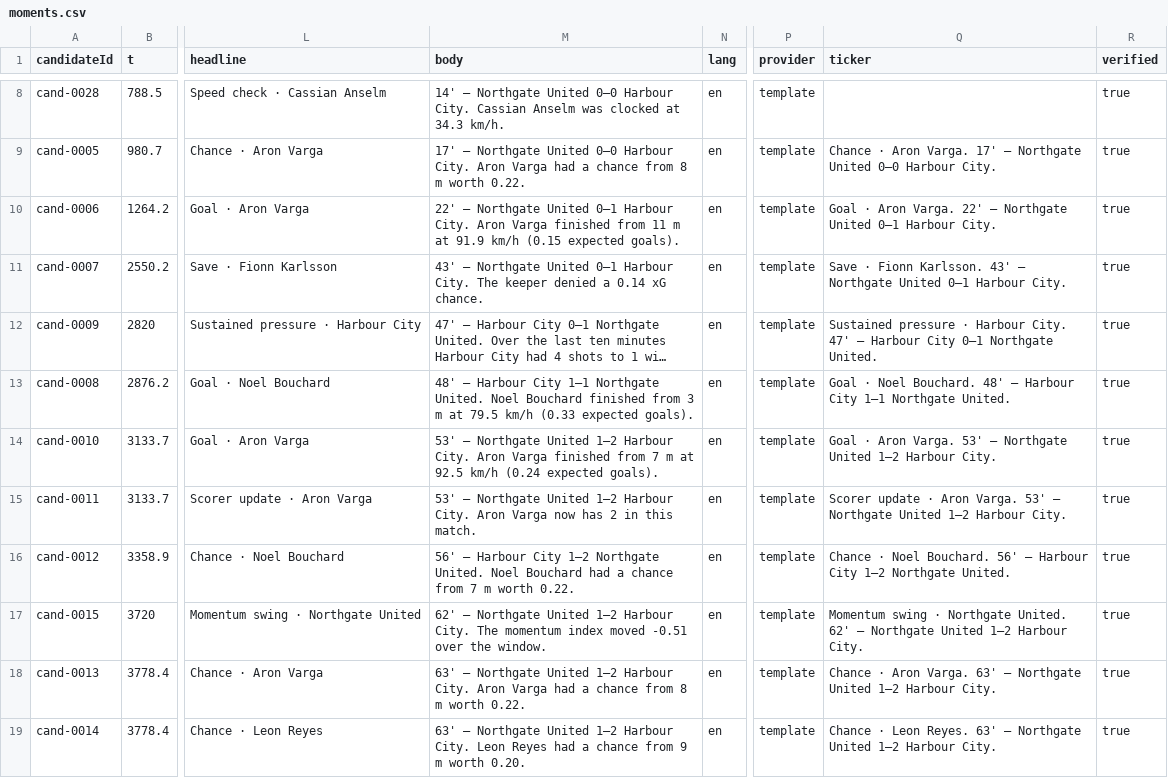
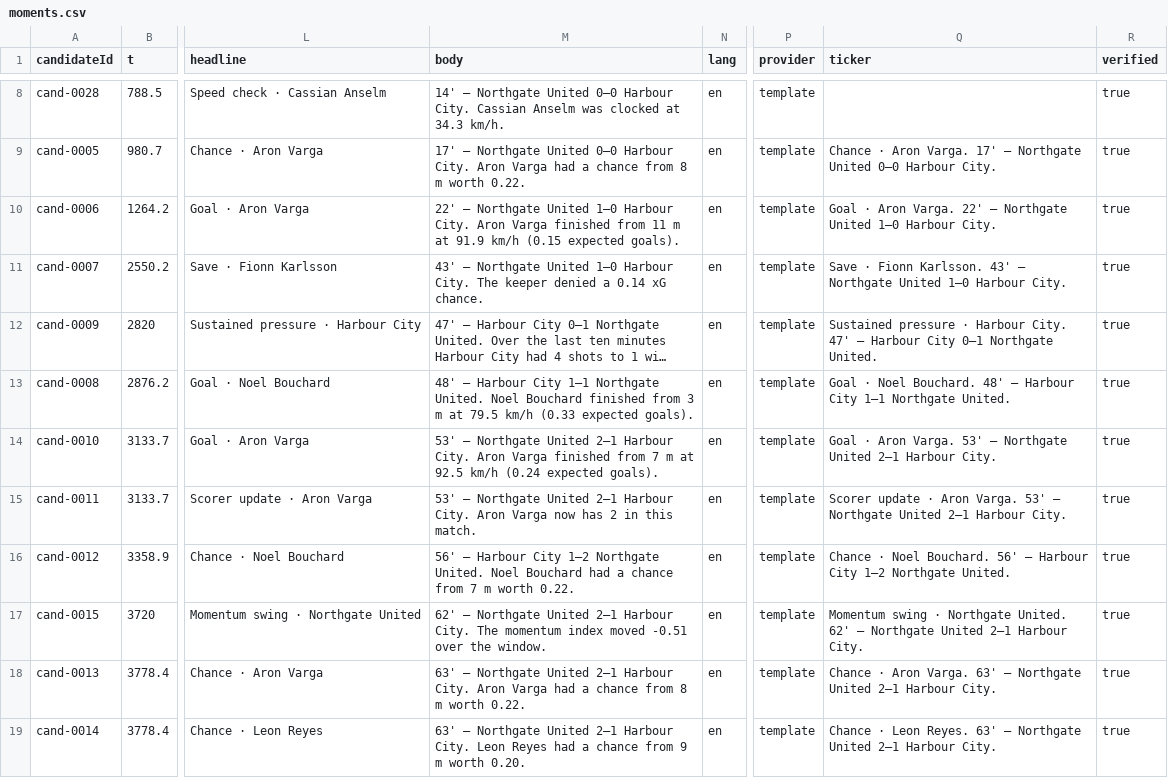
Before and after one commit to JinYi123456/floodlight, a CSV file: data/freeplay-2026/moments.csv, drawn as a sheet; only a part is shown, gaps mark what is left out; long unchanged cells end in …; the diff covers the shown part only; the diff names each change by its address in the sheet, - before the commit and + after, or states it on an @@ line.

Commit message:
Broadcast polish: a framed night bowl, team markers and team-first scorelines
- Camera: move the broadcast camera inside the bowl, raise the target to keep
  the far stand and roof in frame, and add smooth per-mode field of view.
- Players: team-colour ground rings, shirt numbers only in tactical/player
  views, and a closer player camera.
- Pitch and crowd: darker turf, softer floodlights and haze, brighter crowd
  accents removed; drop the clipping jumbotron.
- Graphics: vignette, score-and-minute ticker fallback, explicit bench label,
  no horizontal overflow.
- Narratives: away-team stories now print the score in team-first order, so
  "Northgate United 2–0 Riverside Athletic" matches the 0–2 score bug.
- Data: re-exported moments and cues with the corrected frames.

```diff
--- a/data/freeplay-2026/moments.csv
+++ b/data/freeplay-2026/moments.csv
-M10 (body): …Northgate United 0–1 Harbour City.…
+M10 (body): …Northgate United 1–0 Harbour City.…
-Q10 (ticker): …Northgate United 0–1 Harbour City.
+Q10 (ticker): …Northgate United 1–0 Harbour City.
-M11 (body): …Northgate United 0–1 Harbour City.…
+M11 (body): …Northgate United 1–0 Harbour City.…
-Q11 (ticker): …Northgate United 0–1 Harbour City.
+Q11 (ticker): …Northgate United 1–0 Harbour City.
-M14 (body): …Northgate United 1–2 Harbour City.…
+M14 (body): …Northgate United 2–1 Harbour City.…
-Q14 (ticker): …Northgate United 1–2 Harbour City.
+Q14 (ticker): …Northgate United 2–1 Harbour City.
-M15 (body): …Northgate United 1–2 Harbour City.…
+M15 (body): …Northgate United 2–1 Harbour City.…
-Q15 (ticker): …Northgate United 1–2 Harbour City.
+Q15 (ticker): …Northgate United 2–1 Harbour City.
-M17 (body): …Northgate United 1–2 Harbour City.…
+M17 (body): …Northgate United 2–1 Harbour City.…
-Q17 (ticker): …Northgate United 1–2 Harbour City.
+Q17 (ticker): …Northgate United 2–1 Harbour City.
-M18 (body): …Northgate United 1–2 Harbour City.…
+M18 (body): …Northgate United 2–1 Harbour City.…
-Q18 (ticker): …Northgate United 1–2 Harbour City.
+Q18 (ticker): …Northgate United 2–1 Harbour City.
-M19 (body): …Northgate United 1–2 Harbour City.…
+M19 (body): …Northgate United 2–1 Harbour City.…
-Q19 (ticker): …Northgate United 1–2 Harbour City.
+Q19 (ticker): …Northgate United 2–1 Harbour City.
```
Also changed, not shown: 16 edited cells elsewhere in this file, data/comeback-2026/moments.csv, data/derby-2026/moments.csv, 14 other files.
